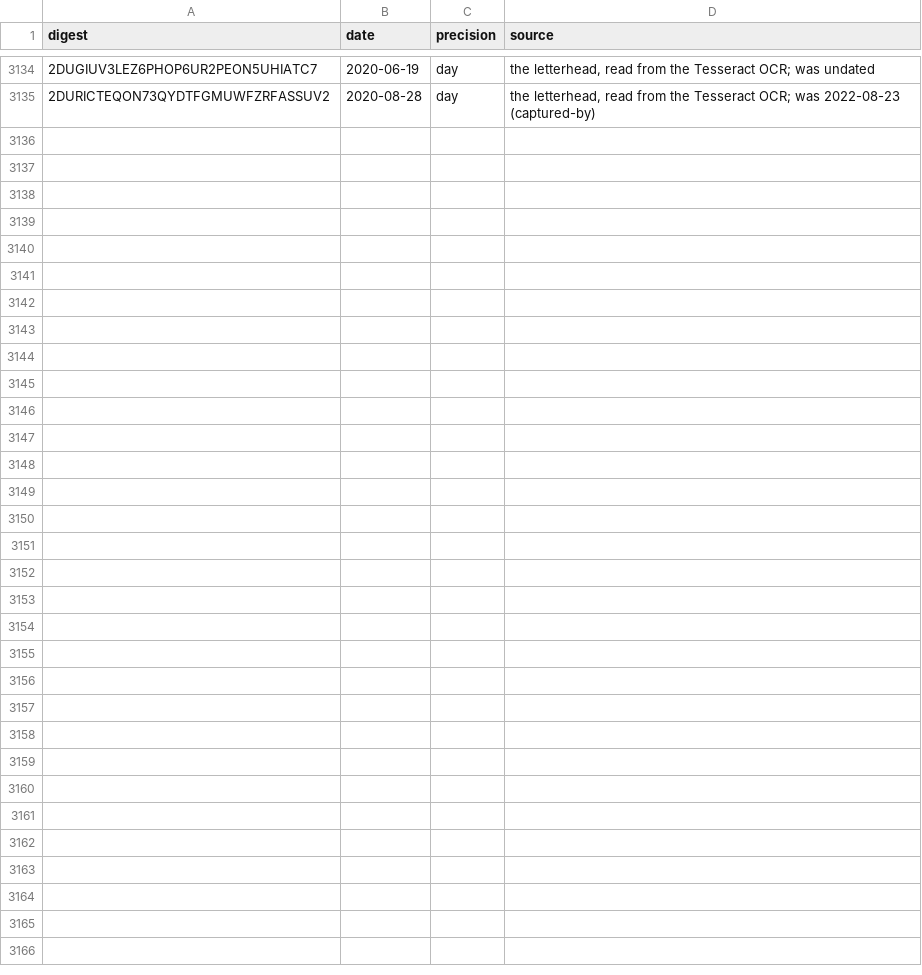
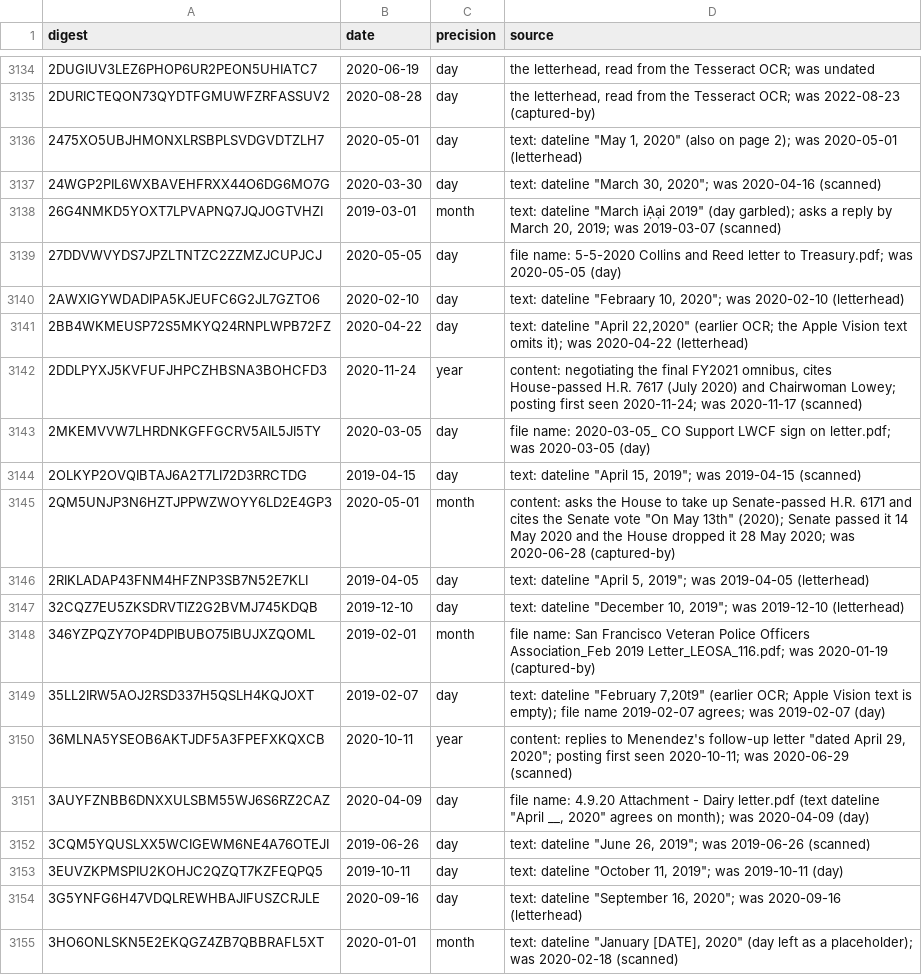
Before and after one commit to Robin-IA/Congressional-Letters-Dev, a CSV file: vocabulary/letter-dates.csv, drawn as a sheet; only a part is shown, gaps mark what is left out; the diff names each change by its address in the sheet, - before the commit and + after, or states it on an @@ line.

```diff
--- a/vocabulary/letter-dates.csv
+++ b/vocabulary/letter-dates.csv
+row 3136: 2475XO5UBJHMONXLRSBPLSVDGVDTZLH7 | 2020-05-01 | day | text: dateline "May 1, 2020" (also on page 2); was 2020-05-01 (letterhead)
+row 3137: 24WGP2PIL6WXBAVEHFRXX44O6DG6MO7G | 2020-03-30 | day | text: dateline "March 30, 2020"; was 2020-04-16 (scanned)
+row 3138: 26G4NMKD5YOXT7LPVAPNQ7JQJOGTVHZI | 2019-03-01 | month | text: dateline "March iẠại 2019" (day garbled); asks a reply by March 20, 2019; was 2019-03-07 (scanned)
+row 3139: 27DDVWVYDS7JPZLTNTZC2ZZMZJCUPJCJ | 2020-05-05 | day | file name: 5-5-2020 Collins and Reed letter to Treasury.pdf; was 2020-05-05 (day)
+row 3140: 2AWXIGYWDADIPA5KJEUFC6G2JL7GZTO6 | 2020-02-10 | day | text: dateline "Febraary 10, 2020"; was 2020-02-10 (letterhead)
+row 3141: 2BB4WKMEUSP72S5MKYQ24RNPLWPB72FZ | 2020-04-22 | day | text: dateline "April 22,2020" (earlier OCR; the Apple Vision text omits it); was 2020-04-22 (letterhead)
+row 3142: 2DDLPYXJ5KVFUFJHPCZHBSNA3BOHCFD3 | 2020-11-24 | year | content: negotiating the final FY2021 omnibus, cites House-passed H.R. 7617 (July 2020) and Chairwoman Lowey; posting first seen 2020-11-24; was 2020-11-17 (scanned)
+row 3143: 2MKEMVVW7LHRDNKGFFGCRV5AIL5JI5TY | 2020-03-05 | day | file name: 2020-03-05_ CO Support LWCF sign on letter.pdf; was 2020-03-05 (day)
+row 3144: 2OLKYP2OVQIBTAJ6A2T7LI72D3RRCTDG | 2019-04-15 | day | text: dateline "April 15, 2019"; was 2019-04-15 (scanned)
+row 3145: 2QM5UNJP3N6HZTJPPWZWOYY6LD2E4GP3 | 2020-05-01 | month | content: asks the House to take up Senate-passed H.R. 6171 and cites the Senate vote "On May 13th" (2020); Senate passed it 14 May 2020 and the House dropped it 28 May 2020; was 2020-06-28 (captured-by)
+row 3146: 2RIKLADAP43FNM4HFZNP3SB7N52E7KLI | 2019-04-05 | day | text: dateline "April 5, 2019"; was 2019-04-05 (letterhead)
+row 3147: 32CQZ7EU5ZKSDRVTIZ2G2BVMJ745KDQB | 2019-12-10 | day | text: dateline "December 10, 2019"; was 2019-12-10 (letterhead)
+row 3148: 346YZPQZY7OP4DPIBUBO75IBUJXZQOML | 2019-02-01 | month | file name: San Francisco Veteran Police Officers Association_Feb 2019 Letter_LEOSA_116.pdf; was 2020-01-19 (captured-by)
+row 3149: 35LL2IRW5AOJ2RSD337H5QSLH4KQJOXT | 2019-02-07 | day | text: dateline "February 7,20t9" (earlier OCR; Apple Vision text is empty); file name 2019-02-07 agrees; was 2019-02-07 (day)
+row 3150: 36MLNA5YSEOB6AKTJDF5A3FPEFXKQXCB | 2020-10-11 | year | content: replies to Menendez's follow-up letter "dated April 29, 2020"; posting first seen 2020-10-11; was 2020-06-29 (scanned)
+row 3151: 3AUYFZNBB6DNXXULSBM55WJ6S6RZ2CAZ | 2020-04-09 | day | file name: 4.9.20 Attachment - Dairy letter.pdf (text dateline "April __, 2020" agrees on month); was 2020-04-09 (day)
+row 3152: 3CQM5YQUSLXX5WCIGEWM6NE4A76OTEJI | 2019-06-26 | day | text: dateline "June 26, 2019"; was 2019-06-26 (scanned)
+row 3153: 3EUVZKPMSPIU2KOHJC2QZQT7KZFEQPQ5 | 2019-10-11 | day | text: dateline "October 11, 2019"; was 2019-10-11 (day)
+row 3154: 3G5YNFG6H47VDQLREWHBAJIFUSZCRJLE | 2020-09-16 | day | text: dateline "September 16, 2020"; was 2020-09-16 (letterhead)
+row 3155: 3HO6ONLSKN5E2EKQGZ4ZB7QBBRAFL5XT | 2020-01-01 | month | text: dateline "January [DATE], 2020" (day left as a placeholder); was 2020-02-18 (scanned)
```
Also changed, not shown: vocabulary/hierarchy.csv, 6 other files.
